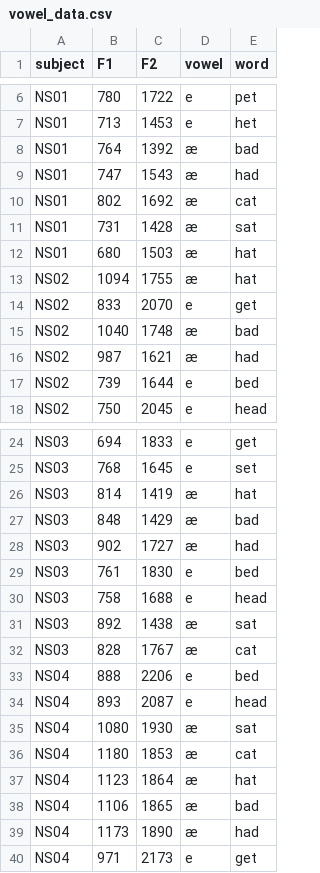
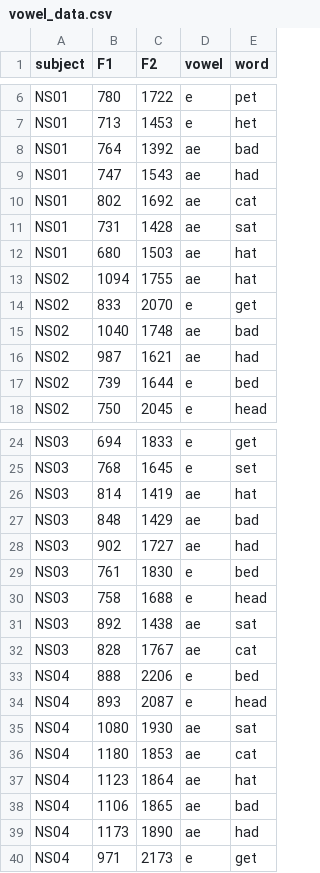
Before and after one commit to r-classes/2021_da4l_hw3, a CSV file: vowel_data.csv, drawn as a sheet; only a part is shown, gaps mark what is left out; the diff covers the shown part only.

```diff
--- a/vowel_data.csv
+++ b/vowel_data.csv
@@ -7,11 +7,11 @@ NS01,780,1722,e,pet
 NS01,713,1453,e,het
-NS01,764,1392,æ,bad
-NS01,747,1543,æ,had
-NS01,802,1692,æ,cat
-NS01,731,1428,æ,sat
-NS01,680,1503,æ,hat
-NS02,1094,1755,æ,hat
+NS01,764,1392,ae,bad
+NS01,747,1543,ae,had
+NS01,802,1692,ae,cat
+NS01,731,1428,ae,sat
+NS01,680,1503,ae,hat
+NS02,1094,1755,ae,hat
 NS02,833,2070,e,get
-NS02,1040,1748,æ,bad
-NS02,987,1621,æ,had
+NS02,1040,1748,ae,bad
+NS02,987,1621,ae,had
 NS02,739,1644,e,bed
@@ -25,16 +25,16 @@ NS03,694,1833,e,get
 NS03,768,1645,e,set
-NS03,814,1419,æ,hat
-NS03,848,1429,æ,bad
-NS03,902,1727,æ,had
+NS03,814,1419,ae,hat
+NS03,848,1429,ae,bad
+NS03,902,1727,ae,had
 NS03,761,1830,e,bed
 NS03,758,1688,e,head
-NS03,892,1438,æ,sat
-NS03,828,1767,æ,cat
+NS03,892,1438,ae,sat
+NS03,828,1767,ae,cat
 NS04,888,2206,e,bed
 NS04,893,2087,e,head
-NS04,1080,1930,æ,sat
-NS04,1180,1853,æ,cat
-NS04,1123,1864,æ,hat
-NS04,1106,1865,æ,bad
-NS04,1173,1890,æ,had
+NS04,1080,1930,ae,sat
+NS04,1180,1853,ae,cat
+NS04,1123,1864,ae,hat
+NS04,1106,1865,ae,bad
+NS04,1173,1890,ae,had
 NS04,971,2173,e,get
```
Also changed, not shown: 54 edited cells elsewhere in this file, 3 other files.
